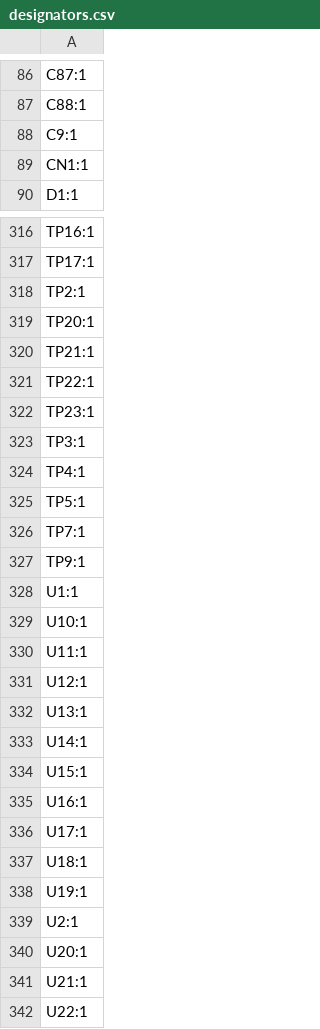
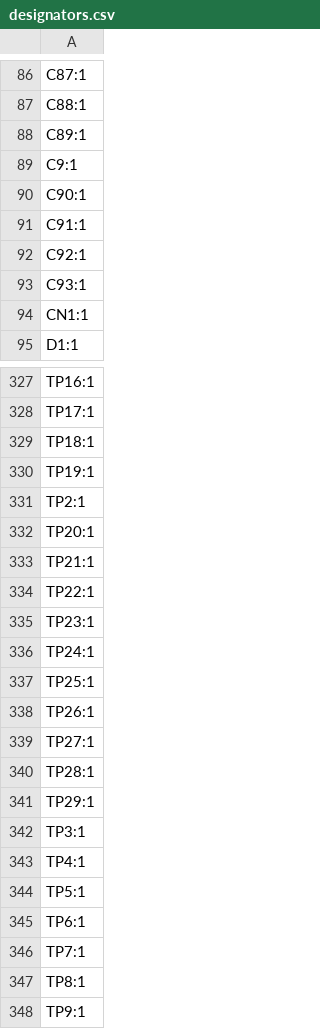
Before and after one commit to badgeteam/why2025-hardware, a CSV file: production/designators.csv, drawn as a sheet; only a part is shown, gaps mark what is left out; the shorter side is filled out with more unchanged rows; the diff covers the shown part only; the diff names each change by its address in the sheet, - before the commit and + after, or states it on an @@ line.

```diff
--- a/production/designators.csv
+++ b/production/designators.csv
+row 88: C89:1
+row 90: C90:1
+row 91: C91:1
+row 92: C92:1
+row 93: C93:1
+row 329: TP18:1
+row 330: TP19:1
+row 336: TP24:1
+row 337: TP25:1
+row 338: TP26:1
+row 339: TP27:1
+row 340: TP28:1
+row 341: TP29:1
+row 345: TP6:1
+row 347: TP8:1
```
Also changed, not shown: 13 added rows and 5 removed rows elsewhere in this file, production/bom.csv, production/positions.csv, 15 other files.
